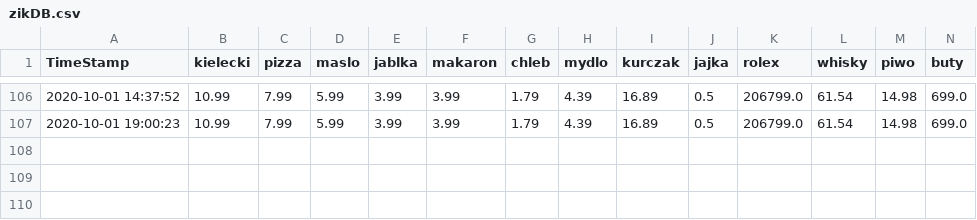
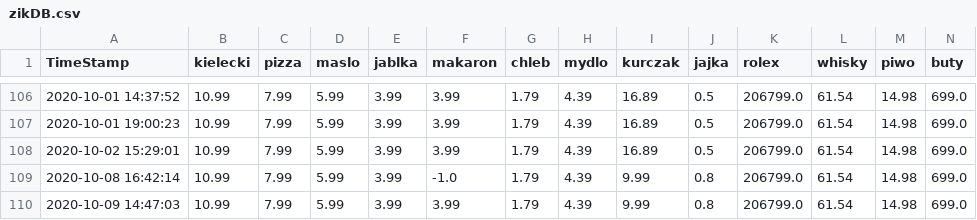
Before and after one commit to dyzydery/ZIK, a CSV file: zikDB.csv, drawn as a sheet; only a part is shown, gaps mark what is left out; rows hold the shown columns only; the diff names each change by its address in the sheet, - before the commit and + after, or states it on an @@ line.

```diff
--- a/zikDB.csv
+++ b/zikDB.csv
+row 108: 2020-10-02 15:29:01 | 10.99 | 7.99 | 5.99 | 3.99 | 3.99 | 1.79 | 4.39 | 16.89 | 0.5 | 206799.0 | 61.54 | 14.98 | 699.0
+row 109: 2020-10-08 16:42:14 | 10.99 | 7.99 | 5.99 | 3.99 | -1.0 | 1.79 | 4.39 | 9.99 | 0.8 | 206799.0 | 61.54 | 14.98 | 699.0
+row 110: 2020-10-09 14:47:03 | 10.99 | 7.99 | 5.99 | 3.99 | 3.99 | 1.79 | 4.39 | 9.99 | 0.8 | 206799.0 | 61.54 | 14.98 | 699.0
```
Also changed, not shown: 2 other files.
